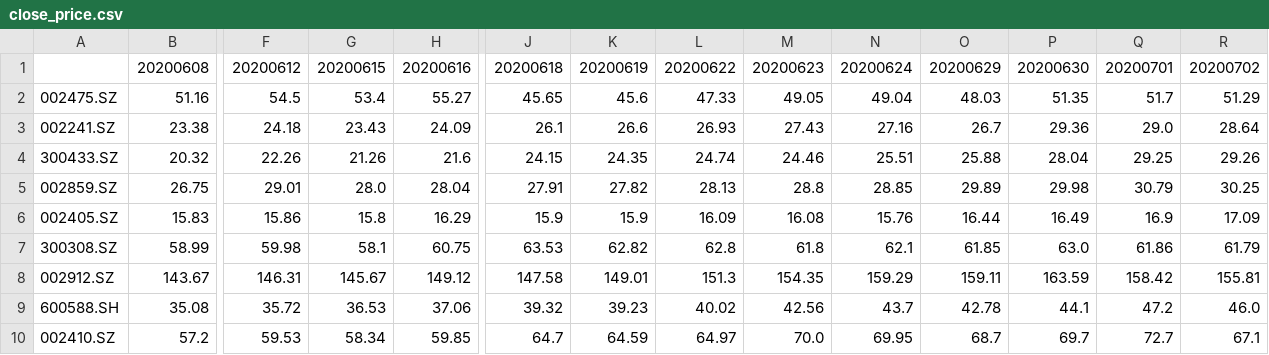
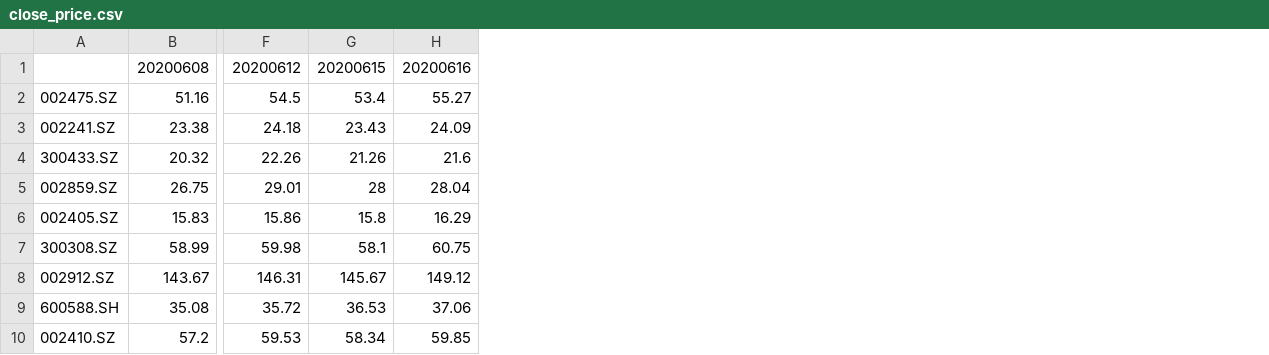
Before and after one commit to lalacat/TradeBackSystem, a CSV file: backtesting/example/stockcode/close_price.csv, drawn as a sheet; only a part is shown, gaps mark what is left out; the diff names each change by its address in the sheet, - before the commit and + after, or states it on an @@ line.

```diff
--- a/backtesting/example/stockcode/close_price.csv
+++ b/backtesting/example/stockcode/close_price.csv
-column J, rows 1-10: 20200618 | 45.65 | 26.1 | 24.15 | 27.91 | 15.9 | 63.53 | 147.58 | 39.32 | 64.7
-column K, rows 1-10: 20200619 | 45.6 | 26.6 | 24.35 | 27.82 | 15.9 | 62.82 | 149.01 | 39.23 | 64.59
-column L, rows 1-10: 20200622 | 47.33 | 26.93 | 24.74 | 28.13 | 16.09 | 62.8 | 151.3 | 40.02 | 64.97
-column M, rows 1-10: 20200623 | 49.05 | 27.43 | 24.46 | 28.8 | 16.08 | 61.8 | 154.35 | 42.56 | 70.0
-column N, rows 1-10: 20200624 | 49.04 | 27.16 | 25.51 | 28.85 | 15.76 | 62.1 | 159.29 | 43.7 | 69.95
-column O, rows 1-10: 20200629 | 48.03 | 26.7 | 25.88 | 29.89 | 16.44 | 61.85 | 159.11 | 42.78 | 68.7
-column P, rows 1-10: 20200630 | 51.35 | 29.36 | 28.04 | 29.98 | 16.49 | 63.0 | 163.59 | 44.1 | 69.7
-column Q, rows 1-10: 20200701 | 51.7 | 29.0 | 29.25 | 30.79 | 16.9 | 61.86 | 158.42 | 47.2 | 72.7
-column R, rows 1-10: 20200702 | 51.29 | 28.64 | 29.26 | 30.25 | 17.09 | 61.79 | 155.81 | 46.0 | 67.1
-G5: 28.0
+G5: 28
```
Also changed, not shown: 2 other files.
